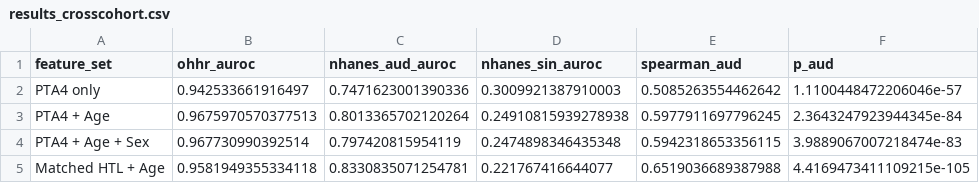
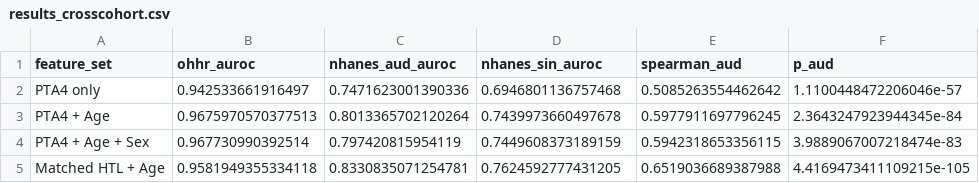
Before and after one commit to ryanlearnscs50/oldenburg, a CSV file: results_crosscohort.csv, drawn as a sheet.

```diff
--- a/results_crosscohort.csv
+++ b/results_crosscohort.csv
@@ -1,5 +1,5 @@
 feature_set,ohhr_auroc,nhanes_aud_auroc,nhanes_sin_auroc,spearman_aud,p_aud
-PTA4 only,0.942533661916497,0.7471623001390336,0.3009921387910003,0.5085263554462642,1.1100448472206046e-57
-PTA4 + Age,0.9675970570377513,0.8013365702120264,0.24910815939278938,0.5977911697796245,2.3643247923944345e-84
-PTA4 + Age + Sex,0.967730990392514,0.797420815954119,0.2474898346435348,0.5942318653356115,3.9889067007218474e-83
-Matched HTL + Age,0.9581949355334118,0.8330835071254781,0.221767416644077,0.6519036689387988,4.4169473411109215e-105
+PTA4 only,0.942533661916497,0.7471623001390336,0.6946801136757468,0.5085263554462642,1.1100448472206046e-57
+PTA4 + Age,0.9675970570377513,0.8013365702120264,0.7439973660497678,0.5977911697796245,2.3643247923944345e-84
+PTA4 + Age + Sex,0.967730990392514,0.797420815954119,0.7449608373189159,0.5942318653356115,3.9889067007218474e-83
+Matched HTL + Age,0.9581949355334118,0.8330835071254781,0.7624592777431205,0.6519036689387988,4.4169473411109215e-105
```
Also changed, not shown: 5 other files.
